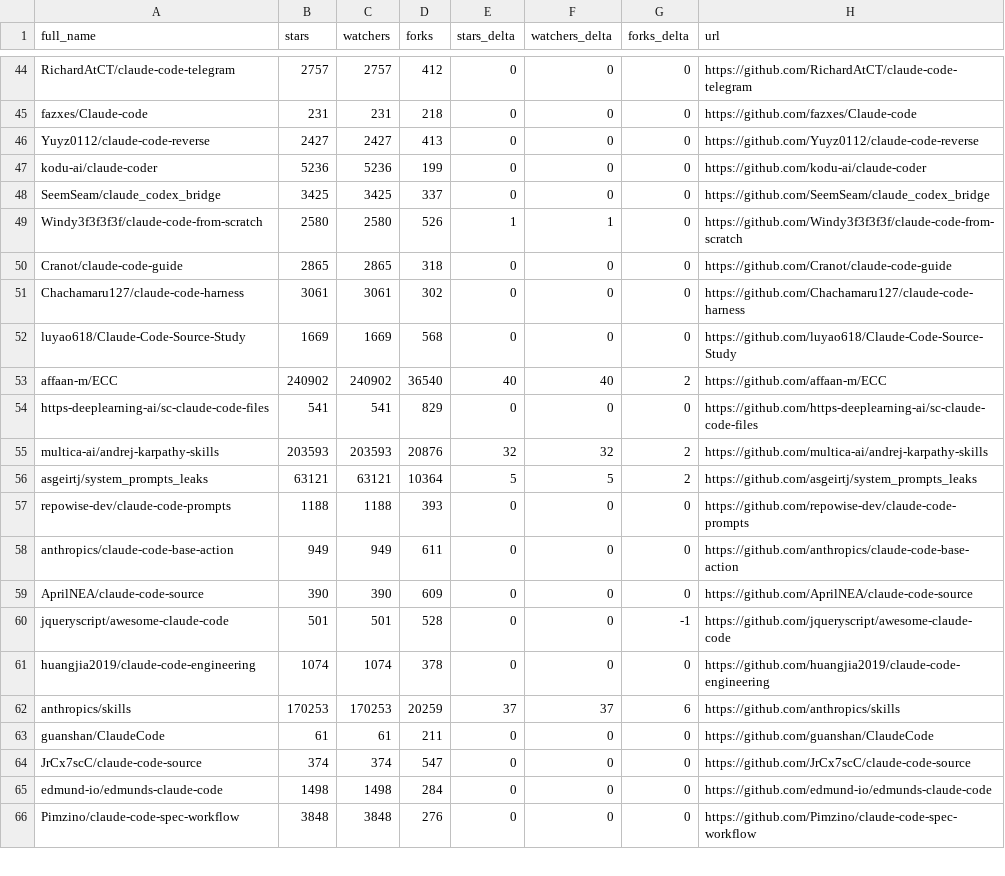
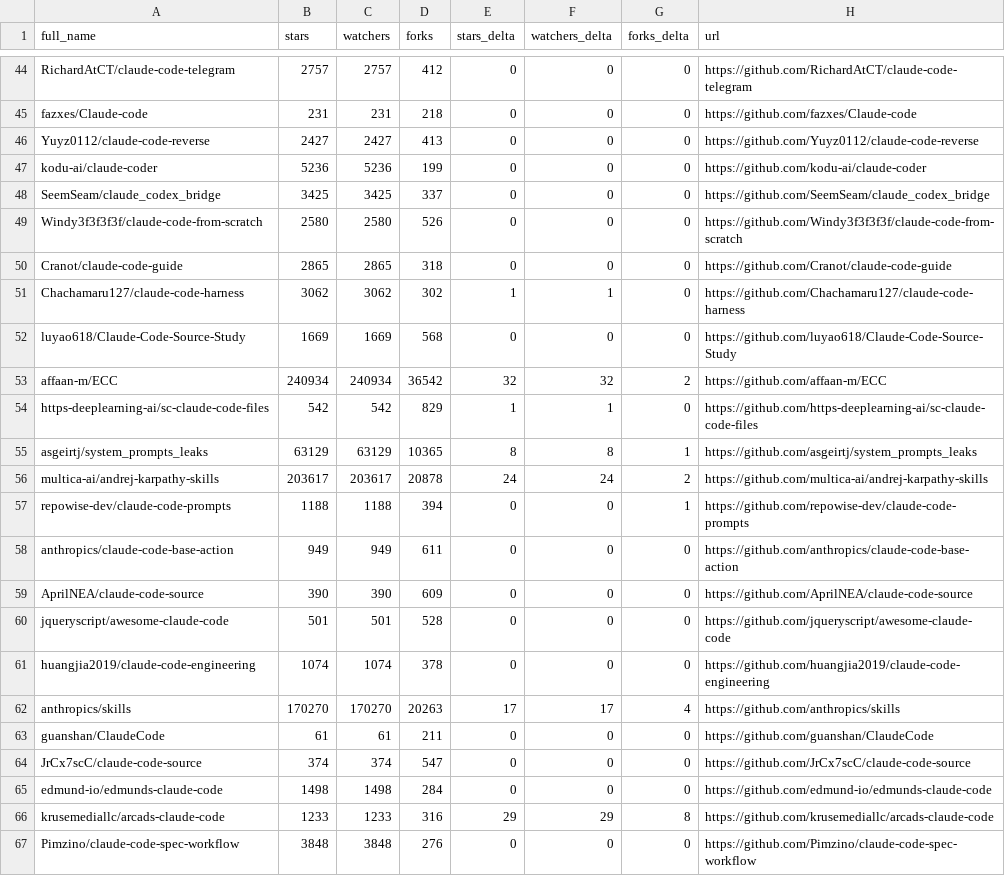
Before and after one commit to Battlefield-Art/awesome-claude-code, a CSV file: data/repo-ticker.csv, drawn as a sheet; only a part is shown, gaps mark what is left out; the diff covers the shown part only.

```diff
--- a/data/repo-ticker.csv
+++ b/data/repo-ticker.csv
@@ -48,16 +48,16 @@ kodu-ai/claude-coder,5236,5236,199,0,0,0,https://github.com/kodu-ai/claude-coder
 SeemSeam/claude_codex_bridge,3425,3425,337,0,0,0,https://github.com/SeemSeam/claude_codex_bridge
-Windy3f3f3f3f/claude-code-from-scratch,2580,2580,526,1,1,0,https://github.com/Windy3f3f3f3f/claude-code-from-scratch
+Windy3f3f3f3f/claude-code-from-scratch,2580,2580,526,0,0,0,https://github.com/Windy3f3f3f3f/claude-code-from-scratch
 Cranot/claude-code-guide,2865,2865,318,0,0,0,https://github.com/Cranot/claude-code-guide
-Chachamaru127/claude-code-harness,3061,3061,302,0,0,0,https://github.com/Chachamaru127/claude-code-harness
+Chachamaru127/claude-code-harness,3062,3062,302,1,1,0,https://github.com/Chachamaru127/claude-code-harness
 luyao618/Claude-Code-Source-Study,1669,1669,568,0,0,0,https://github.com/luyao618/Claude-Code-Source-Study
-affaan-m/ECC,240902,240902,36540,40,40,2,https://github.com/affaan-m/ECC
-https-deeplearning-ai/sc-claude-code-files,541,541,829,0,0,0,https://github.com/https-deeplearning-ai/sc-claude-code-files
-multica-ai/andrej-karpathy-skills,203593,203593,20876,32,32,2,https://github.com/multica-ai/andrej-karpathy-skills
-asgeirtj/system_prompts_leaks,63121,63121,10364,5,5,2,https://github.com/asgeirtj/system_prompts_leaks
-repowise-dev/claude-code-prompts,1188,1188,393,0,0,0,https://github.com/repowise-dev/claude-code-prompts
+affaan-m/ECC,240934,240934,36542,32,32,2,https://github.com/affaan-m/ECC
+https-deeplearning-ai/sc-claude-code-files,542,542,829,1,1,0,https://github.com/https-deeplearning-ai/sc-claude-code-files
+asgeirtj/system_prompts_leaks,63129,63129,10365,8,8,1,https://github.com/asgeirtj/system_prompts_leaks
+multica-ai/andrej-karpathy-skills,203617,203617,20878,24,24,2,https://github.com/multica-ai/andrej-karpathy-skills
+repowise-dev/claude-code-prompts,1188,1188,394,0,0,1,https://github.com/repowise-dev/claude-code-prompts
 anthropics/claude-code-base-action,949,949,611,0,0,0,https://github.com/anthropics/claude-code-base-action
 AprilNEA/claude-code-source,390,390,609,0,0,0,https://github.com/AprilNEA/claude-code-source
-jqueryscript/awesome-claude-code,501,501,528,0,0,-1,https://github.com/jqueryscript/awesome-claude-code
+jqueryscript/awesome-claude-code,501,501,528,0,0,0,https://github.com/jqueryscript/awesome-claude-code
 huangjia2019/claude-code-engineering,1074,1074,378,0,0,0,https://github.com/huangjia2019/claude-code-engineering
-anthropics/skills,170253,170253,20259,37,37,6,https://github.com/anthropics/skills
+anthropics/skills,170270,170270,20263,17,17,4,https://github.com/anthropics/skills
 guanshan/ClaudeCode,61,61,211,0,0,0,https://github.com/guanshan/ClaudeCode
@@ -65,2 +65,3 @@ JrCx7scC/claude-code-source,374,374,547,0,0,0,https://github.com/JrCx7scC/claude
 edmund-io/edmunds-claude-code,1498,1498,284,0,0,0,https://github.com/edmund-io/edmunds-claude-code
+krusemediallc/arcads-claude-code,1233,1233,316,29,29,8,https://github.com/krusemediallc/arcads-claude-code
 Pimzino/claude-code-spec-workflow,3848,3848,276,0,0,0,https://github.com/Pimzino/claude-code-spec-workflow
```
Also changed, not shown: 1 added row, 2 removed rows, 2 moved rows and 104 edited cells elsewhere in this file, 2 other files.
